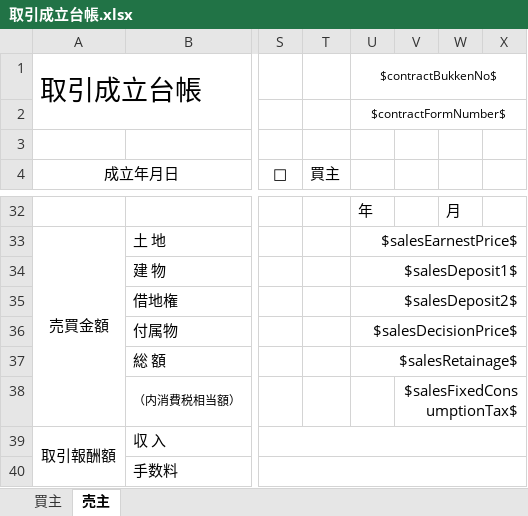
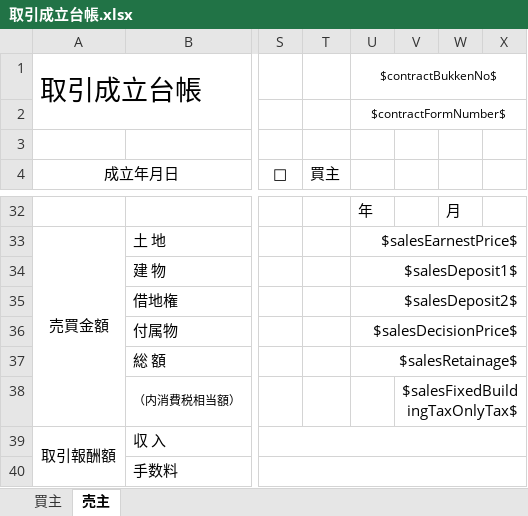
Before and after one commit to wavesyncjp/kbs_backend, an Excel workbook: template/取引成立台帳.xlsx, sheet 売主, drawn as a sheet; only a part is shown, gaps mark what is left out; values as stored, in another font and other column widths than the file's, no borders; the diff names each change by its address in the sheet, - before the commit and + after, or states it on an @@ line.

```diff
--- a/template/取引成立台帳.xlsx (sheet 売主)
+++ b/template/取引成立台帳.xlsx (sheet 売主)
-V38: $salesFixedConsumptionTax$
+V38: $salesFixedBuildingTaxOnlyTax$
```
Also changed, not shown: template/売買取引管理表.xlsx, template/買取決済.xlsx, 2 other files.
